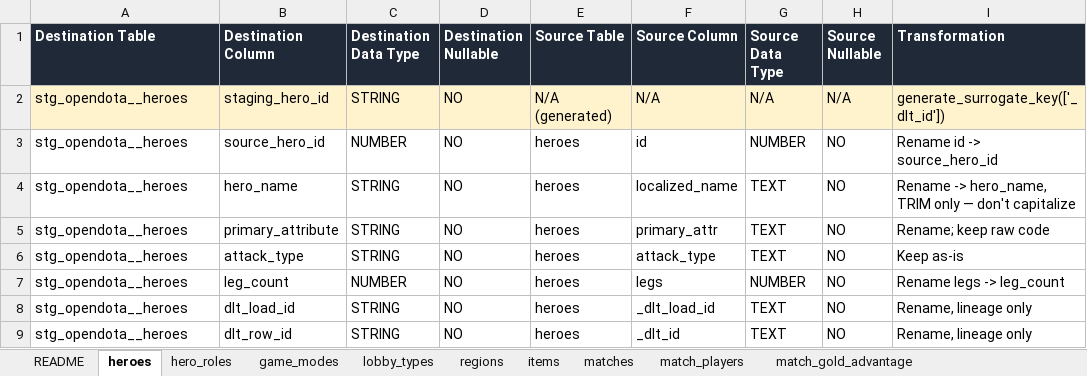
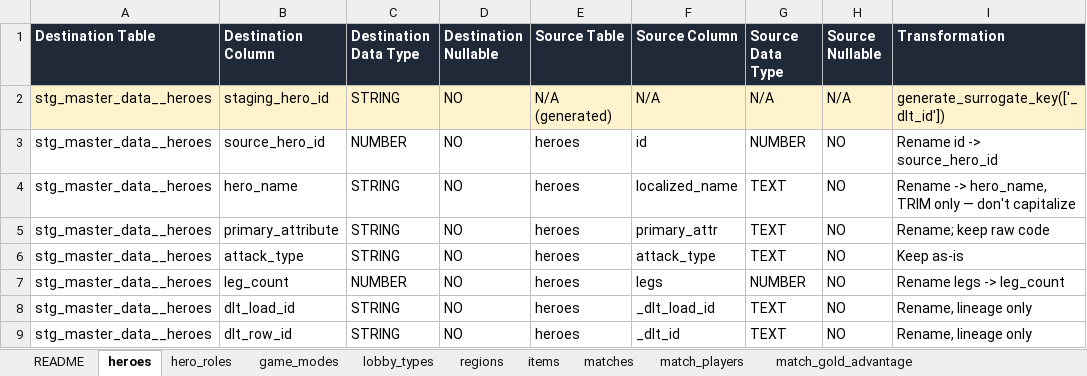
Before and after one commit to SaharLatifi/dota2-analytics-pipeline, an Excel workbook: docs/sttm_raw_to_staging.xlsx, sheet heroes, drawn as a sheet; only a part is shown; values as stored, in another font and other column widths than the file's, no borders; the diff names each change by its address in the sheet, - before the commit and + after, or states it on an @@ line.

```diff
--- a/docs/sttm_raw_to_staging.xlsx (sheet heroes)
+++ b/docs/sttm_raw_to_staging.xlsx (sheet heroes)
-A2:A9 (Destination Table): stg_opendota__heroes
+A2:A9 (Destination Table): stg_master_data__heroes
```
Also changed, not shown: sheet match_players, sheet matches, sheet match_gold_advantage, sheet hero_roles, sheet game_modes, sheet lobby_types, 2 more sheets.
